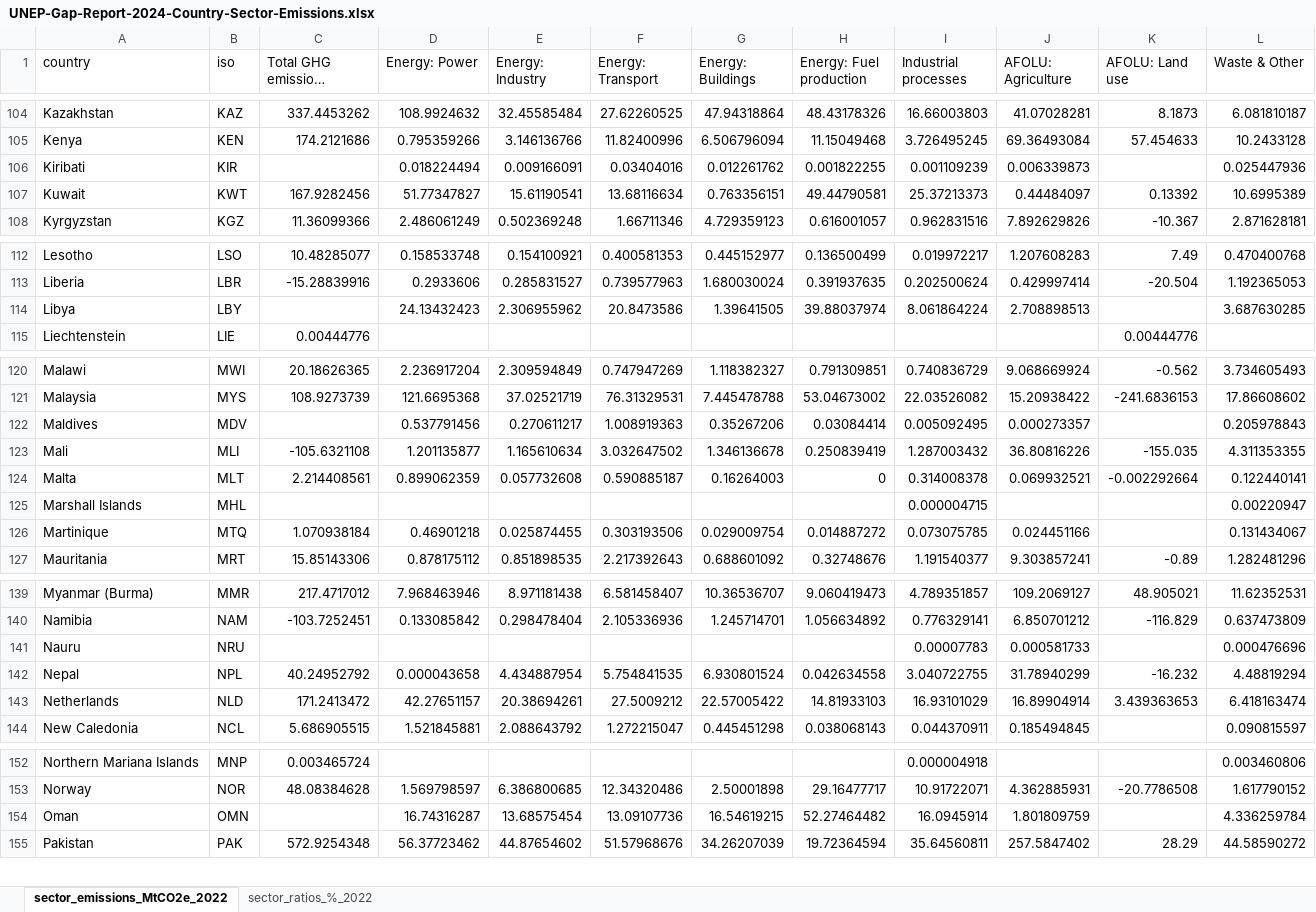
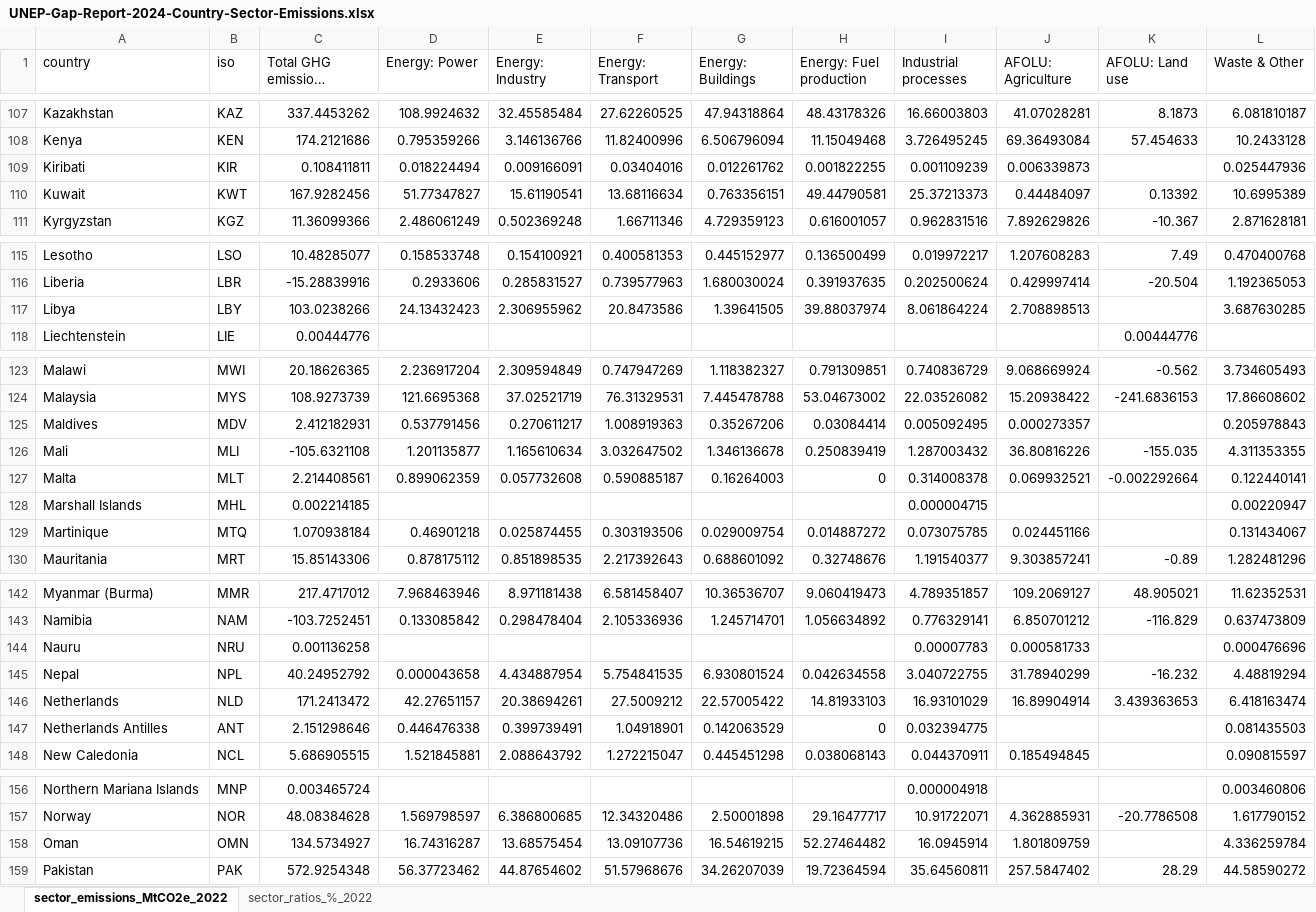
Before and after one commit to lambwf/UNEP-Gap-Report-2024-Chapter-2, an Excel workbook: results/UNEP-Gap-Report-2024-Country-Sector-Emissions.xlsx, sheet sector_emissions_MtCO2e_2022, drawn as a sheet; only a part is shown, gaps mark what is left out; long unchanged cells end in …; values as stored, in another font and other column widths than the file's, no borders; addresses are those after the commit; the diff covers the shown part only; the diff names each change by its address in the sheet, - before the commit and + after, or states it on an @@ line.

```diff
--- a/results/UNEP-Gap-Report-2024-Country-Sector-Emissions.xlsx (sheet sector_emissions_MtCO2e_2022)
+++ b/results/UNEP-Gap-Report-2024-Country-Sector-Emissions.xlsx (sheet sector_emissions_MtCO2e_2022)
-C109 (Total GHG emissions (MtCO2e)): (empty)
+C109 (Total GHG emissions (MtCO2e)): 0.108411811
-C117 (Total GHG emissions (MtCO2e)): (empty)
+C117 (Total GHG emissions (MtCO2e)): 103.0238266
-C125 (Total GHG emissions (MtCO2e)): (empty)
+C125 (Total GHG emissions (MtCO2e)): 2.412182931
-C128 (Total GHG emissions (MtCO2e)): (empty)
+C128 (Total GHG emissions (MtCO2e)): 0.002214185
-C144 (Total GHG emissions (MtCO2e)): (empty)
+C144 (Total GHG emissions (MtCO2e)): 0.001136258
+row 147: Netherlands Antilles | ANT | 2.151298646 | 0.446476338 | 0.399739491 | 1.04918901 | 0.142063529 | 0 | 0.032394775 |  |  | 0.081435503
-C158 (Total GHG emissions (MtCO2e)): (empty)
+C158 (Total GHG emissions (MtCO2e)): 134.5734927
```
Also changed, not shown: 4 added rows, 5 removed rows and 4 edited cells elsewhere in this sheet, sheet sector_ratios_%_2022, cc_iea_product_split.xlsx, cc_sectors.xlsx, 31 other files.
